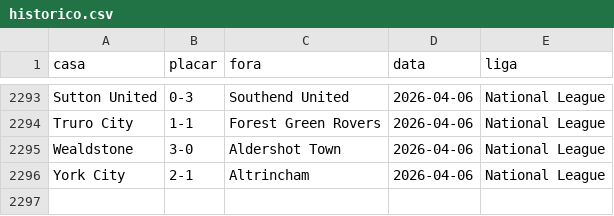
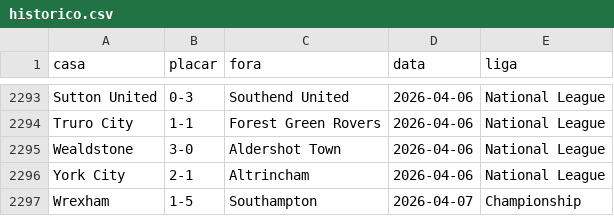
Before and after one commit to AlexTorres10/bbi-placares, a CSV file: data/historico.csv, drawn as a sheet; only a part is shown, gaps mark what is left out; the diff names each change by its address in the sheet, - before the commit and + after, or states it on an @@ line.

```diff
--- a/data/historico.csv
+++ b/data/historico.csv
+row 2297: Wrexham | 1-5 | Southampton | 2026-04-07 | Championship
```
Also changed, not shown: data/posicoes.csv, 1 other file.
